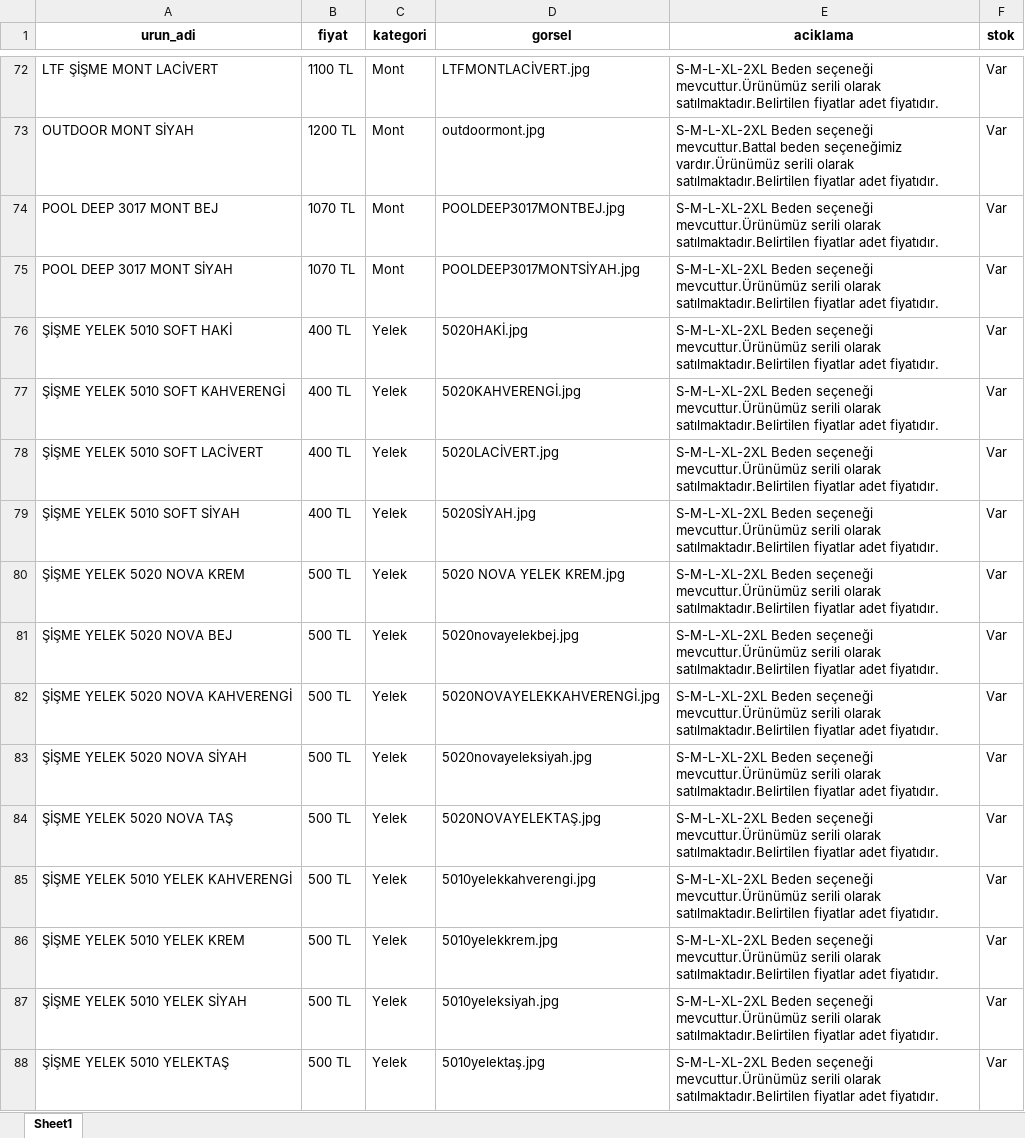
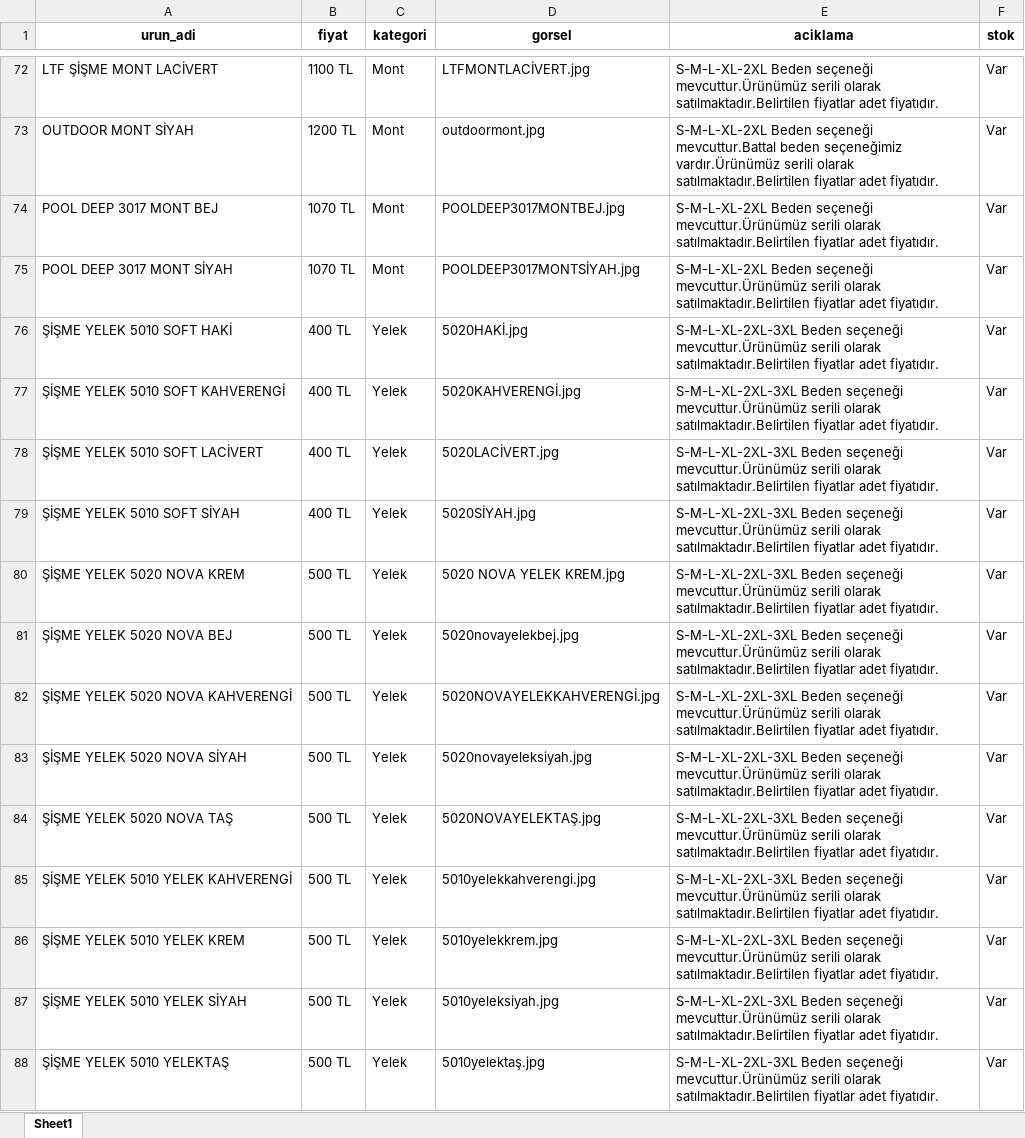
Before and after one commit to enzimjeans/enzimjeanskatalog, an Excel workbook: urunler.xlsx, sheet Sheet1, drawn as a sheet; only a part is shown, gaps mark what is left out; values as stored, in another font and other column widths than the file's, no borders; the diff names each change by its address in the sheet, - before the commit and + after, or states it on an @@ line.

```diff
--- a/urunler.xlsx (sheet Sheet1)
+++ b/urunler.xlsx (sheet Sheet1)
-E76:E88 (aciklama): S-M-L-XL-2XL Beden seçeneği…
+E76:E88 (aciklama): S-M-L-XL-2XL-3XL Beden seçeneği…
```
Also changed, not shown: 1 other file.
